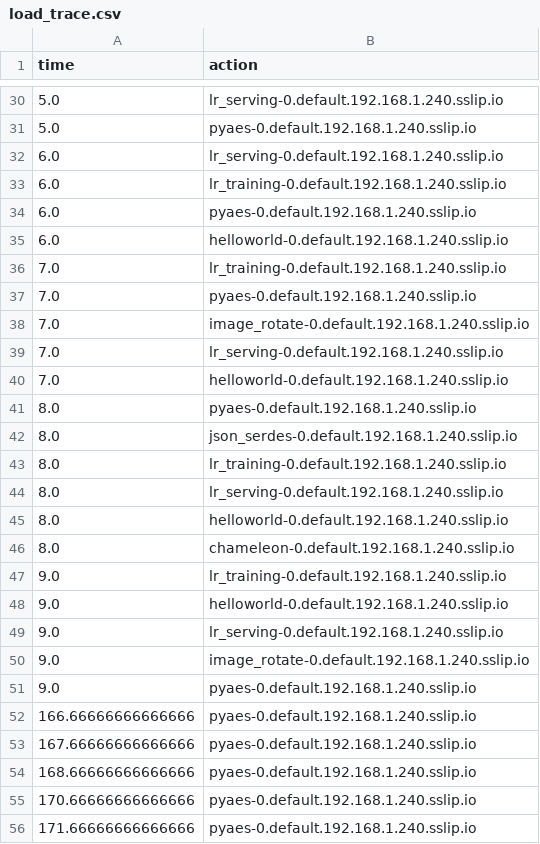
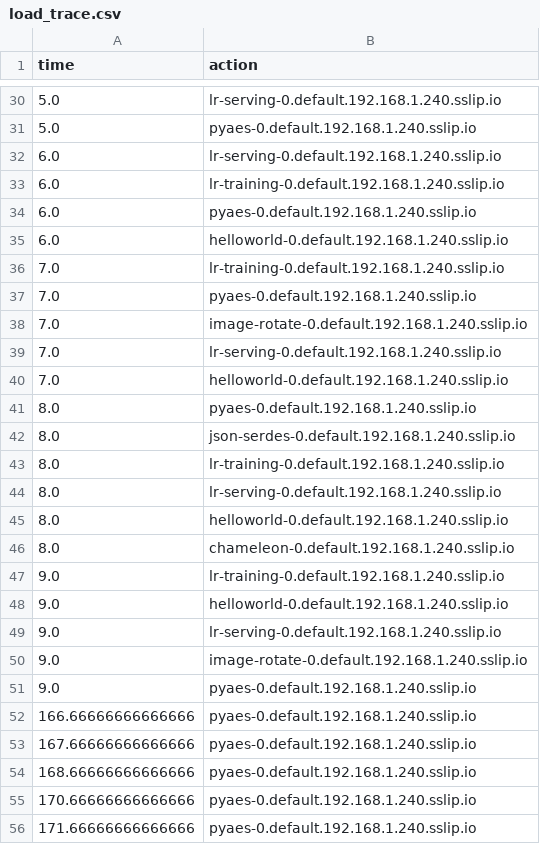
Before and after one commit to Ji-Soo-Lee/vSwarm, a CSV file: tools/trace/load_trace.csv, drawn as a sheet; only a part is shown, gaps mark what is left out; the diff covers the shown part only.

```diff
--- a/tools/trace/load_trace.csv
+++ b/tools/trace/load_trace.csv
@@ -30,22 +30,22 @@ time,action
-5.0,lr_serving-0.default.192.168.1.240.sslip.io
+5.0,lr-serving-0.default.192.168.1.240.sslip.io
 5.0,pyaes-0.default.192.168.1.240.sslip.io
-6.0,lr_serving-0.default.192.168.1.240.sslip.io
-6.0,lr_training-0.default.192.168.1.240.sslip.io
+6.0,lr-serving-0.default.192.168.1.240.sslip.io
+6.0,lr-training-0.default.192.168.1.240.sslip.io
 6.0,pyaes-0.default.192.168.1.240.sslip.io
 6.0,helloworld-0.default.192.168.1.240.sslip.io
-7.0,lr_training-0.default.192.168.1.240.sslip.io
+7.0,lr-training-0.default.192.168.1.240.sslip.io
 7.0,pyaes-0.default.192.168.1.240.sslip.io
-7.0,image_rotate-0.default.192.168.1.240.sslip.io
-7.0,lr_serving-0.default.192.168.1.240.sslip.io
+7.0,image-rotate-0.default.192.168.1.240.sslip.io
+7.0,lr-serving-0.default.192.168.1.240.sslip.io
 7.0,helloworld-0.default.192.168.1.240.sslip.io
 8.0,pyaes-0.default.192.168.1.240.sslip.io
-8.0,json_serdes-0.default.192.168.1.240.sslip.io
-8.0,lr_training-0.default.192.168.1.240.sslip.io
-8.0,lr_serving-0.default.192.168.1.240.sslip.io
+8.0,json-serdes-0.default.192.168.1.240.sslip.io
+8.0,lr-training-0.default.192.168.1.240.sslip.io
+8.0,lr-serving-0.default.192.168.1.240.sslip.io
 8.0,helloworld-0.default.192.168.1.240.sslip.io
 8.0,chameleon-0.default.192.168.1.240.sslip.io
-9.0,lr_training-0.default.192.168.1.240.sslip.io
+9.0,lr-training-0.default.192.168.1.240.sslip.io
 9.0,helloworld-0.default.192.168.1.240.sslip.io
-9.0,lr_serving-0.default.192.168.1.240.sslip.io
-9.0,image_rotate-0.default.192.168.1.240.sslip.io
+9.0,lr-serving-0.default.192.168.1.240.sslip.io
+9.0,image-rotate-0.default.192.168.1.240.sslip.io
 9.0,pyaes-0.default.192.168.1.240.sslip.io
```
Also changed, not shown: 16 edited cells elsewhere in this file, 1 other file.
